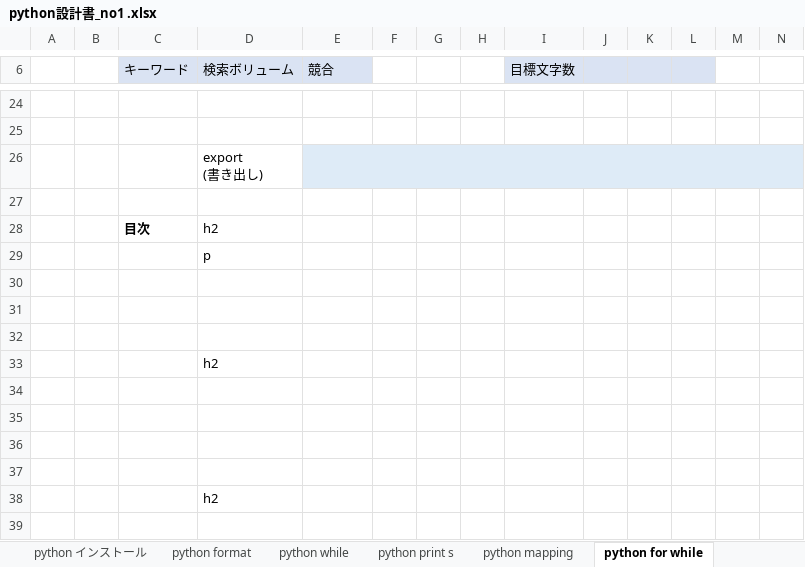
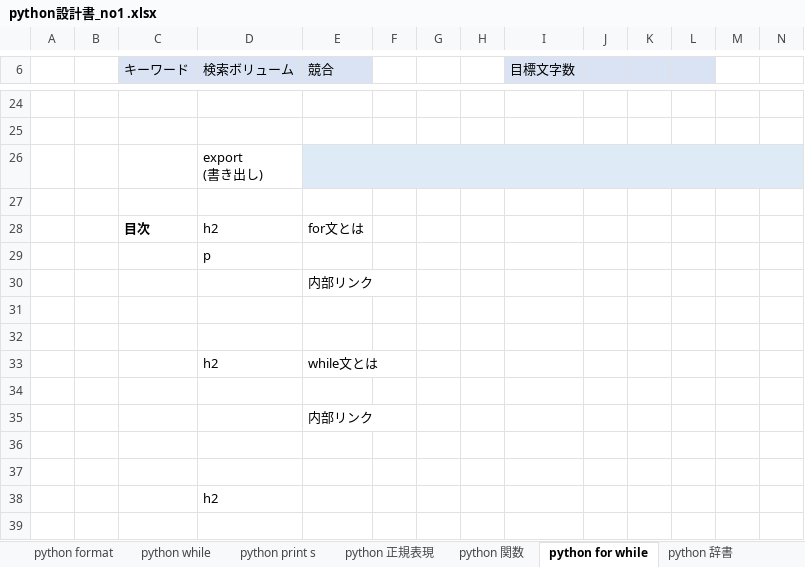
Before and after one commit to soshi16/demo2, an Excel workbook: 記事設計/python設計書_no1 .xlsx, sheet python for while, drawn as a sheet; only a part is shown, gaps mark what is left out; values as stored, in another font and other column widths than the file's, no borders; removed rows and columns are numbered as before the commit, all else as after; rows hold the shown columns only; the diff names each change by its address in the sheet, - before the commit and + after, or states it on an @@ line.

```diff
--- a/記事設計/python設計書_no1 .xlsx (sheet python for while)
+++ b/記事設計/python設計書_no1 .xlsx (sheet python for while)
-sheet tab: python mapping
+sheet tab: python 正規表現
+sheet tab: python 関数
+sheet tab: python 辞書
-E28 (競合): (empty)
+E28 (競合): for文とは
+row 30:  |  |  |  | 内部リンク
+row 33:  |  |  | h2 | while文とは
-row 33:  |  |  | h2
-E35 (競合): (empty)
+E35 (競合): 内部リンク
-row 35: (empty)
```
Also changed, not shown: sheet python 正規表現, sheet 目次.
